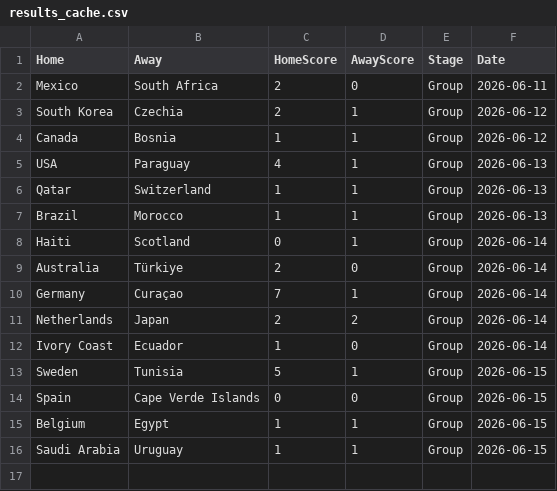
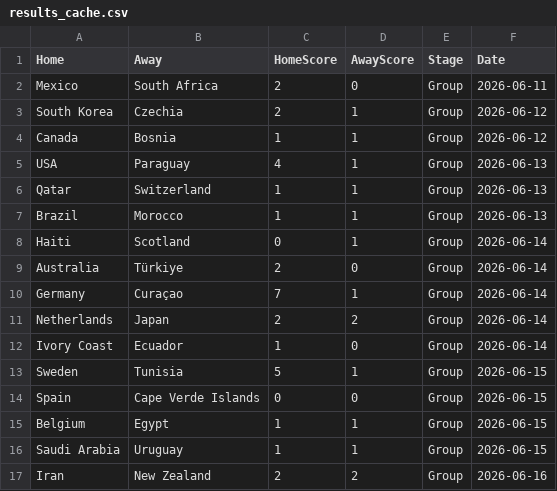
Before and after one commit to jamy85/world_cup, a CSV file: results_cache.csv, drawn as a sheet.

```diff
--- a/results_cache.csv
+++ b/results_cache.csv
@@ -16 +16,2 @@ Belgium,Egypt,1,1,Group,2026-06-15
 Saudi Arabia,Uruguay,1,1,Group,2026-06-15
+Iran,New Zealand,2,2,Group,2026-06-16
```
Also changed, not shown: 1 other file.
